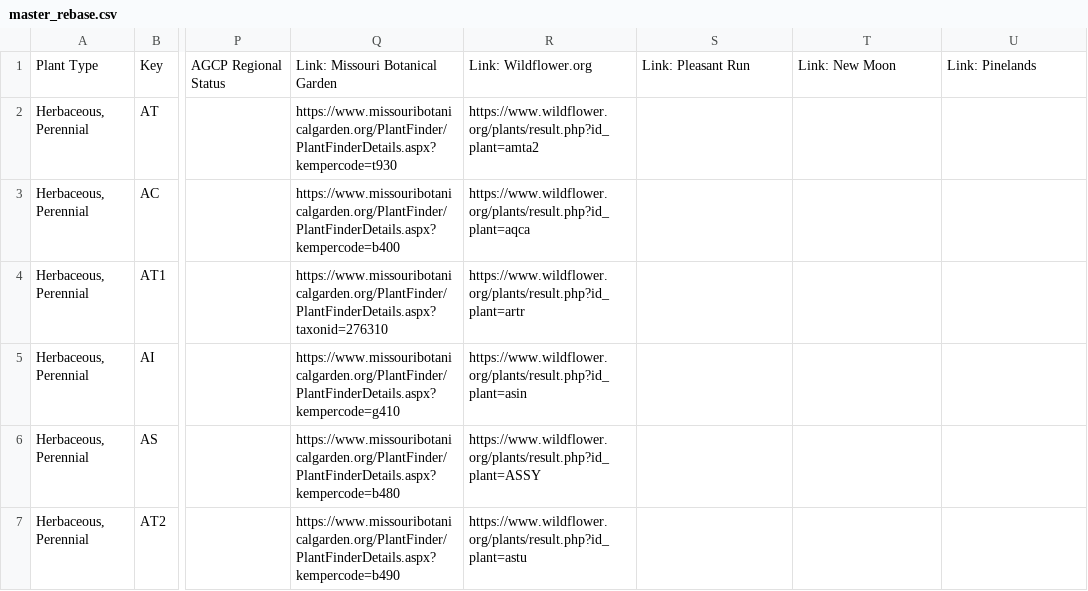
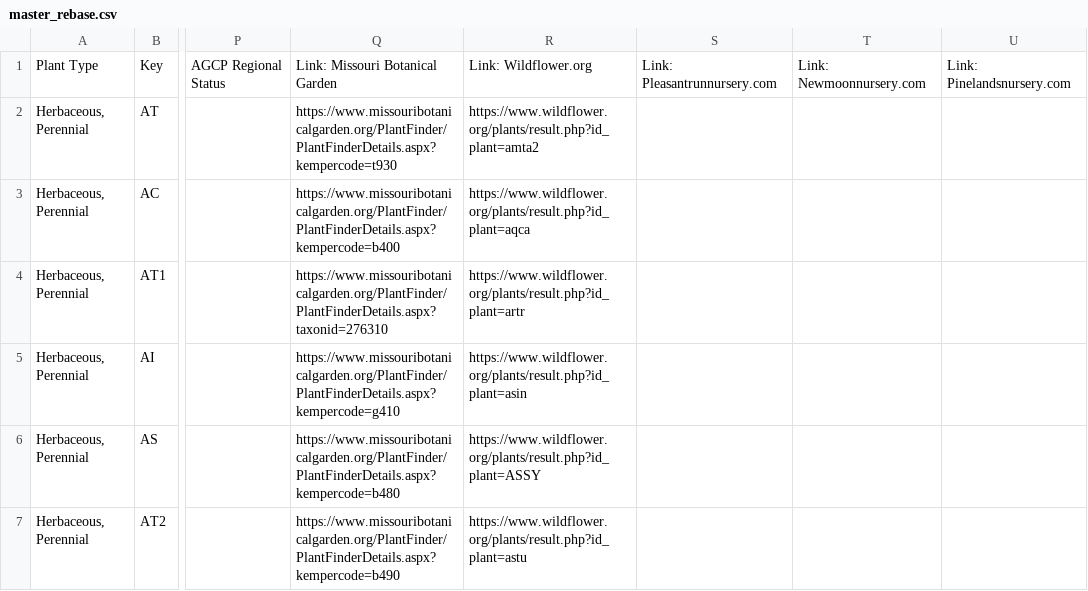
Before and after one commit to InfusedChooch/Plants, a CSV file: Static/Outputs/master_rebase.csv, drawn as a sheet; only a part is shown, gaps mark what is left out; the diff names each change by its address in the sheet, - before the commit and + after, or states it on an @@ line.

Commit message:
Update nursery link headers

```diff
--- a/Static/Outputs/master_rebase.csv
+++ b/Static/Outputs/master_rebase.csv
-S1: Link: Pleasant Run
+S1: Link: Pleasantrunnursery.com
-T1: Link: New Moon
+T1: Link: Newmoonnursery.com
-U1: Link: Pinelands
+U1: Link: Pinelandsnursery.com
```
Also changed, not shown: Static/Templates/Plants_Linked_Filled_Master.csv, 3 other files.
